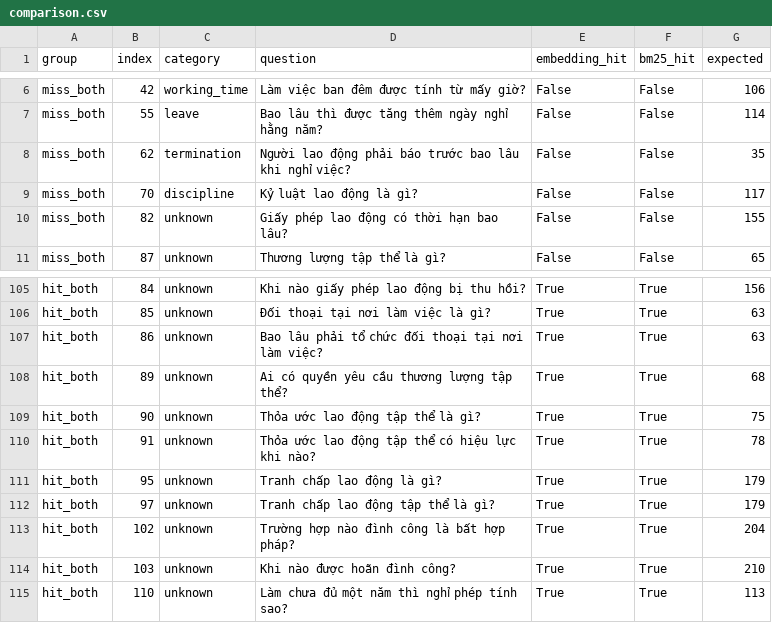
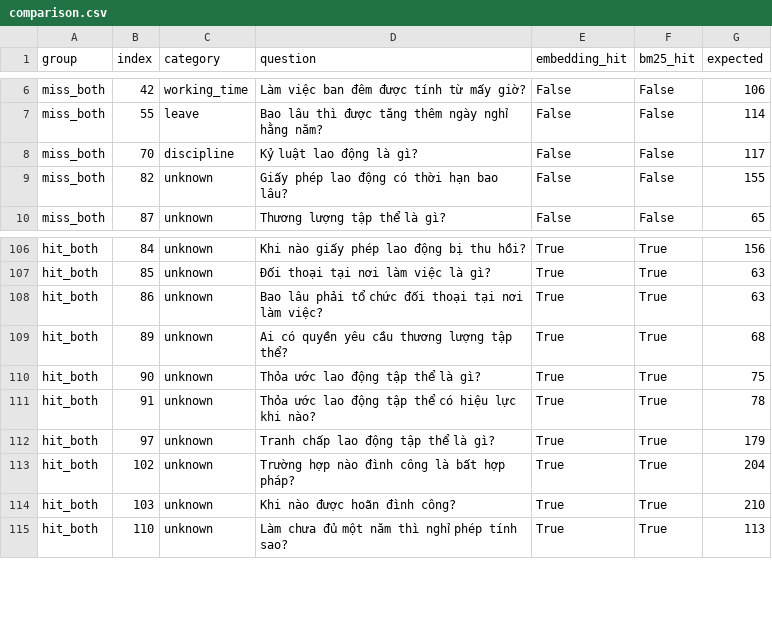
Before and after one commit to k4nnguyen/VLC_AI, a CSV file: src/evaluation/reports/comparison.csv, drawn as a sheet; only a part is shown, gaps mark what is left out; removed rows and columns are numbered as before the commit, all else as after; the diff covers the shown part only; the diff names each change by its address in the sheet, - before the commit and + after, or states it on an @@ line.

```diff
--- a/src/evaluation/reports/comparison.csv
+++ b/src/evaluation/reports/comparison.csv
-row 8: miss_both | 62 | termination | Người lao động phải báo trước bao lâu khi nghỉ việc? | False | False | 35
-row 111: hit_both | 95 | unknown | Tranh chấp lao động là gì? | True | True | 179
```
Also changed, not shown: 7 added rows, 5 removed rows and 4 edited cells elsewhere in this file, src/evaluation/reports/bm25.csv, src/evaluation/reports/embedding.csv, 48 other files.
